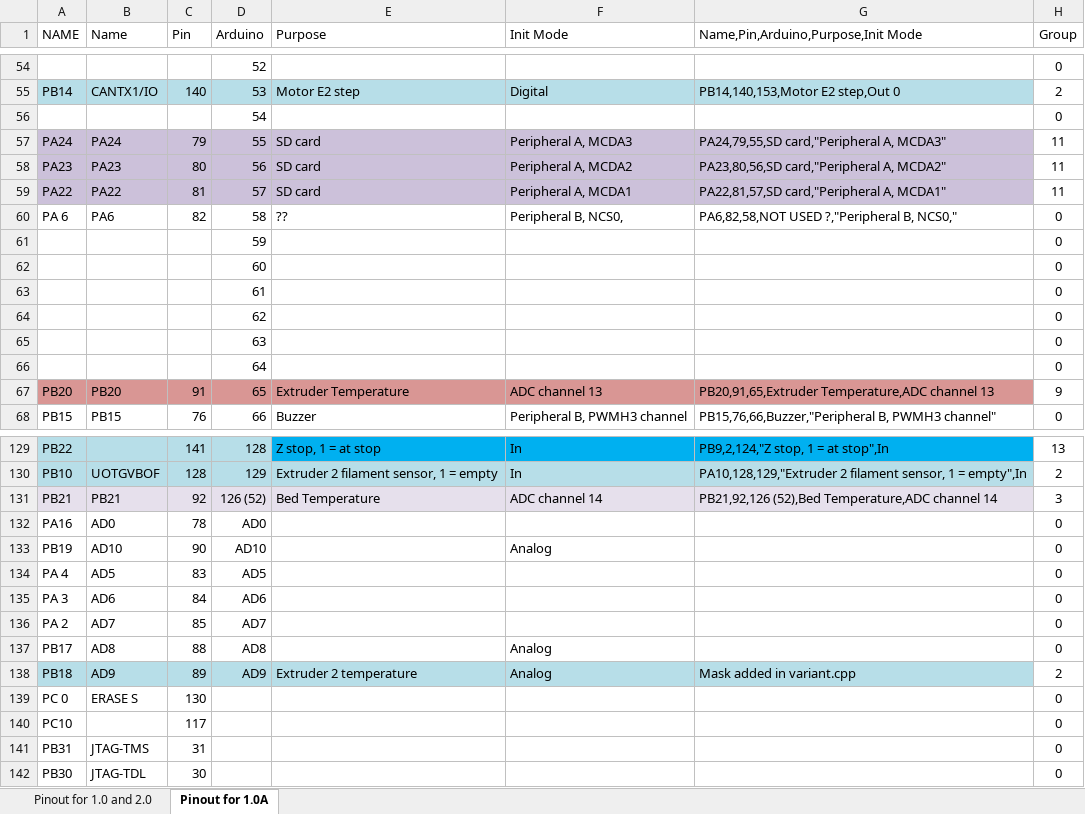
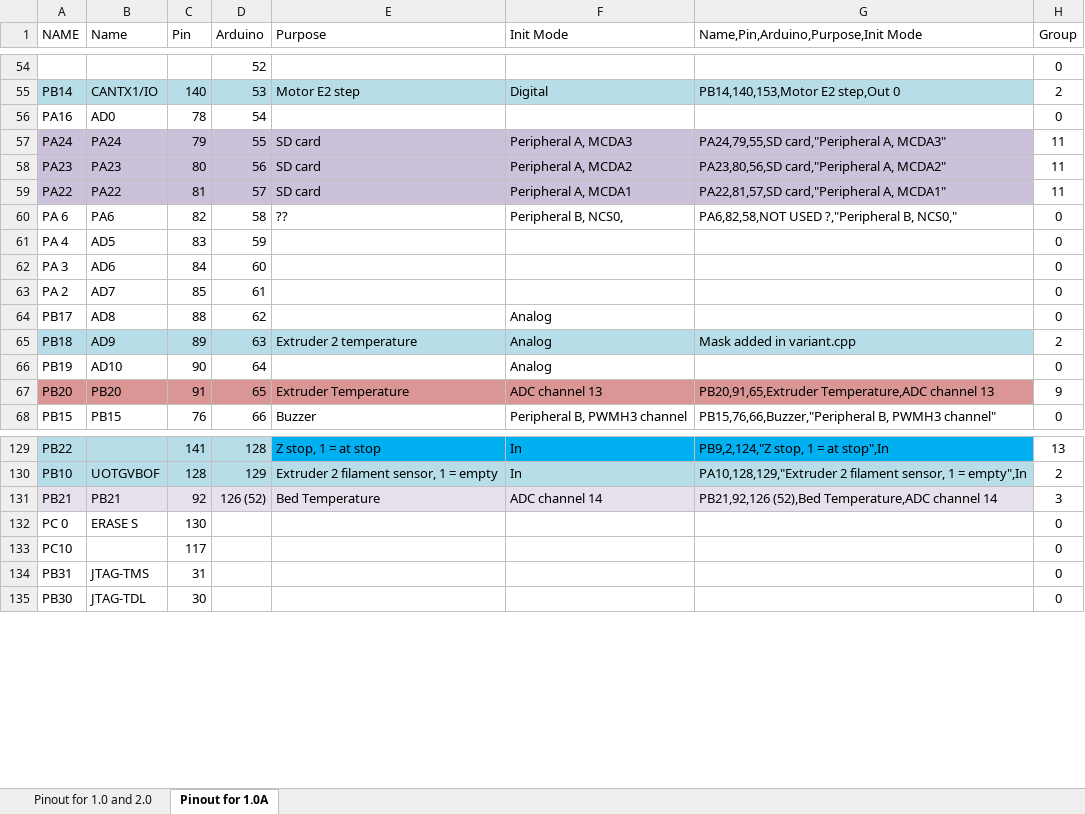
Before and after one commit to luc-github/Repetier-Firmware-4-Davinci, an Excel workbook: pinout.xlsx, sheet Pinout for 1.0A, drawn as a sheet; only a part is shown, gaps mark what is left out; values as stored, in another font and other column widths than the file's, no borders; removed rows and columns are numbered as before the commit, all else as after; the diff names each change by its address in the sheet, - before the commit and + after, or states it on an @@ line.

Commit message:
Remove duplicate entries for Analog pins
Remove duplicate entries for Analog pins

```diff
--- a/pinout.xlsx (sheet Pinout for 1.0A)
+++ b/pinout.xlsx (sheet Pinout for 1.0A)
-row 56:  |  |  | 54 |  |  |  | 0
+row 56: PA16 | AD0 | 78 | 54 |  |  |  | 0
-row 61:  |  |  | 59 |  |  |  | 0
-row 62:  |  |  | 60 |  |  |  | 0
-row 63:  |  |  | 61 |  |  |  | 0
-row 64:  |  |  | 62 |  |  |  | 0
-row 65:  |  |  | 63 |  |  |  | 0
-row 66:  |  |  | 64 |  |  |  | 0
+row 61: PA 4 | AD5 | 83 | 59 |  |  |  | 0
+row 62: PA 3 | AD6 | 84 | 60 |  |  |  | 0
+row 63: PA 2 | AD7 | 85 | 61 |  |  |  | 0
+row 64: PB17 | AD8 | 88 | 62 |  | Analog |  | 0
+row 65: PB18 | AD9 | 89 | 63 | Extruder 2 temperature | Analog | Mask added in variant.cpp | 2
+row 66: PB19 | AD10 | 90 | 64 |  | Analog |  | 0
-row 132: PA16 | AD0 | 78 | AD0 |  |  |  | 0
-row 133: PB19 | AD10 | 90 | AD10 |  | Analog |  | 0
-row 134: PA 4 | AD5 | 83 | AD5 |  |  |  | 0
-row 135: PA 3 | AD6 | 84 | AD6 |  |  |  | 0
-row 136: PA 2 | AD7 | 85 | AD7 |  |  |  | 0
-row 137: PB17 | AD8 | 88 | AD8 |  | Analog |  | 0
-row 138: PB18 | AD9 | 89 | AD9 | Extruder 2 temperature | Analog | Mask added in variant.cpp | 2
```
Also changed, not shown: sheet Pinout for 1.0 and 2.0.
